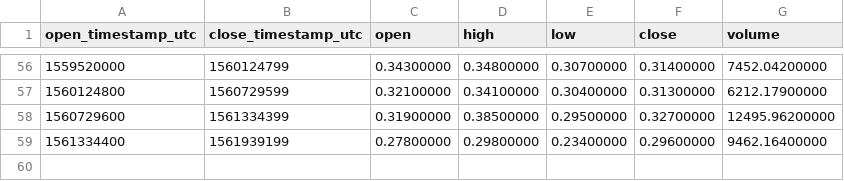
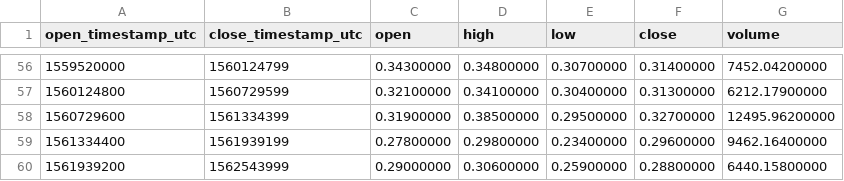
Before and after one commit to cryptobigbro/binance-ZENBNB, a CSV file: binance-ZENBNB-1w.csv, drawn as a sheet; only a part is shown, gaps mark what is left out.

```diff
--- a/binance-ZENBNB-1w.csv
+++ b/binance-ZENBNB-1w.csv
@@ -59 +59,2 @@ open_timestamp_utc,close_timestamp_utc,open,high,low,close,volume
 1561334400,1561939199,0.27800000,0.29800000,0.23400000,0.29600000,9462.16400000
+1561939200,1562543999,0.29000000,0.30600000,0.25900000,0.28800000,6440.15800000
```
Also changed, not shown: binance-ZENBNB-1d.csv, binance-ZENBNB-1h.csv.
